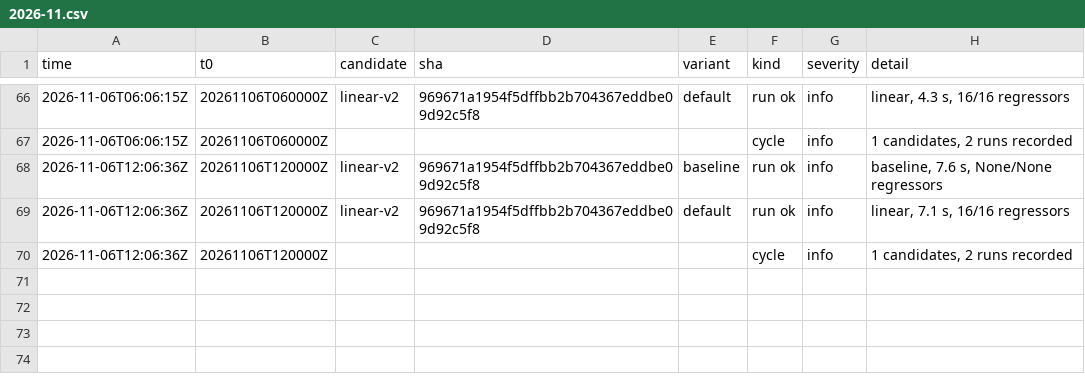
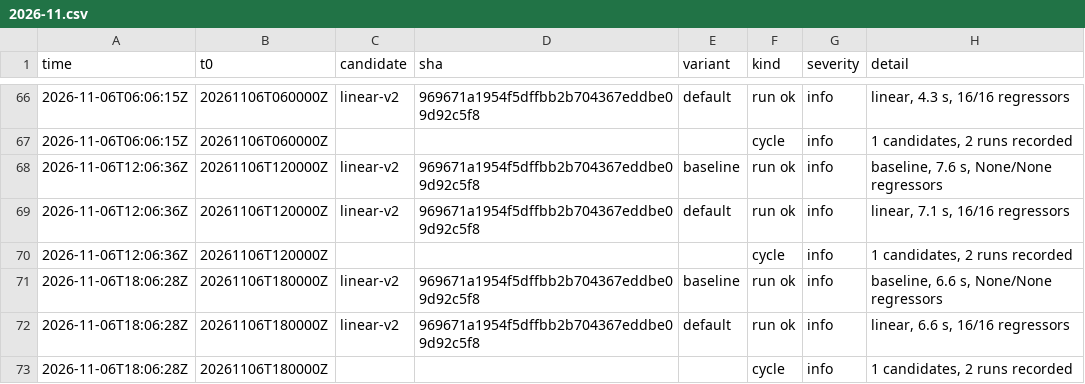
Before and after one commit to chingozhatinashe/benchlab-competition, a CSV file: events/2026-11.csv, drawn as a sheet; only a part is shown, gaps mark what is left out.

```diff
--- a/events/2026-11.csv
+++ b/events/2026-11.csv
@@ -70 +70,4 @@ time,t0,candidate,sha,variant,kind,severity,detail
 2026-11-06T12:06:36Z,20261106T120000Z,,,,cycle,info,"1 candidates, 2 runs recorded"
+2026-11-06T18:06:28Z,20261106T180000Z,linear-v2,969671a1954f5dffbb2b704367eddbe09d92c5f8,baseline,run ok,info,"baseline, 6.6 s, None/None regressors"
+2026-11-06T18:06:28Z,20261106T180000Z,linear-v2,969671a1954f5dffbb2b704367eddbe09d92c5f8,default,run ok,info,"linear, 6.6 s, 16/16 regressors"
+2026-11-06T18:06:28Z,20261106T180000Z,,,,cycle,info,"1 candidates, 2 runs recorded"
```
Also changed, not shown: 2 other files.
